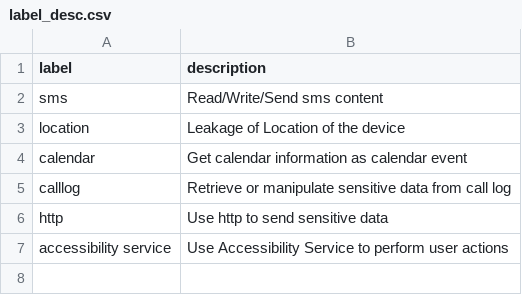
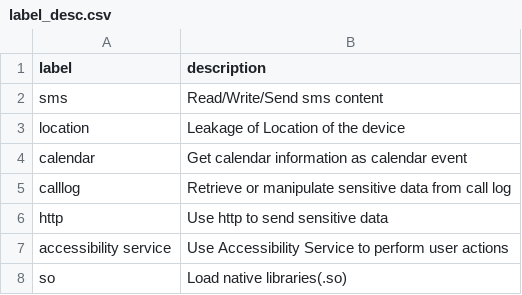
Before and after one commit to quark-engine/quark-rules, a CSV file: label_desc.csv, drawn as a sheet.

Commit message:
add new rule about native libraries(.so) loading (#16)
* Update label_desc.csv

* Add .so loading rules

```diff
--- a/label_desc.csv
+++ b/label_desc.csv
@@ -7 +7,2 @@ http, Use http to send sensitive data
 accessibility service, Use Accessibility Service to perform user actions
+so, Load native libraries(.so)
```
Also changed, not shown: 2 other files.
